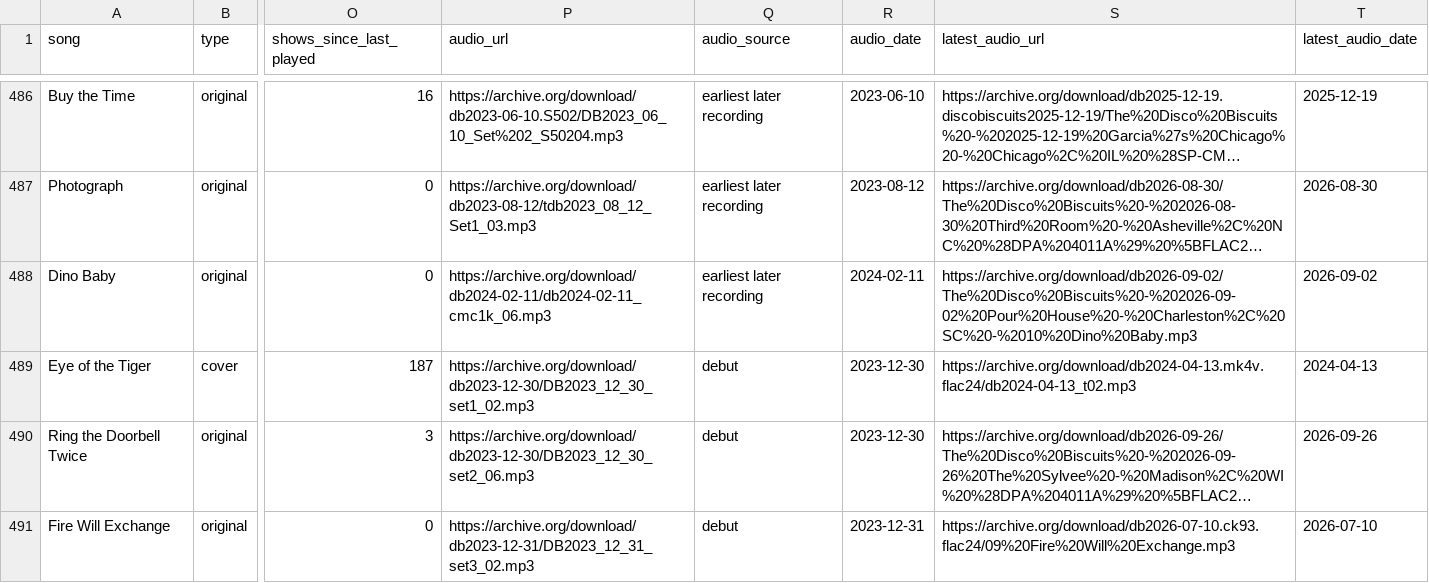
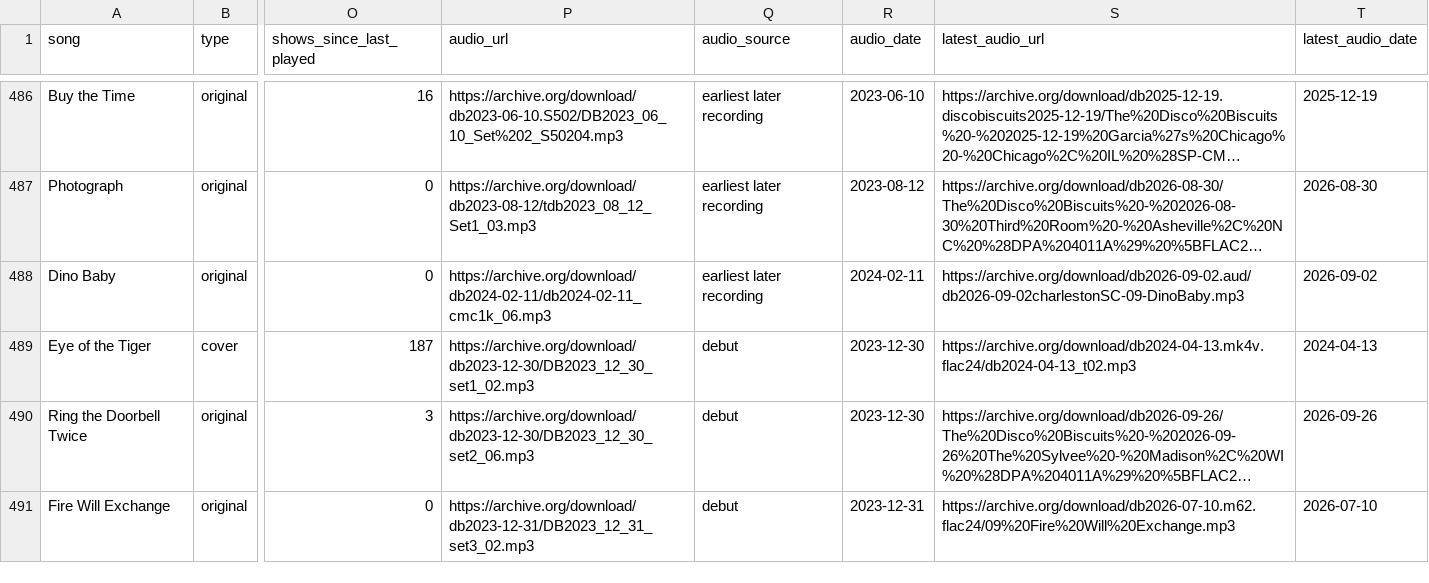
Before and after one commit to avdrav1/bisco-first-played, a CSV file: songs_first_played.csv, drawn as a sheet; only a part is shown, gaps mark what is left out; long unchanged cells end in …; the diff covers the shown part only; the diff names each change by its address in the sheet, - before the commit and + after, or states it on an @@ line.

```diff
--- a/songs_first_played.csv
+++ b/songs_first_played.csv
-S488 (latest_audio_url): https://archive.org/download/db2026-09-02/The%20Disco%20Biscuits%20-%202026-09-02%20Pour%20House%20-%20Charleston%2C%20SC%20-%2010%20Dino%20Baby.mp3
+S488 (latest_audio_url): https://archive.org/download/db2026-09-02.aud/db2026-09-02charlestonSC-09-DinoBaby.mp3
-S491 (latest_audio_url): https://archive.org/download/db2026-07-10.ck93.flac24/09%20Fire%20Will%20Exchange.mp3
+S491 (latest_audio_url): https://archive.org/download/db2026-07-10.m62.flac24/09%20Fire%20Will%20Exchange.mp3
```
Also changed, not shown: 20 edited cells elsewhere in this file, 1 other file.
